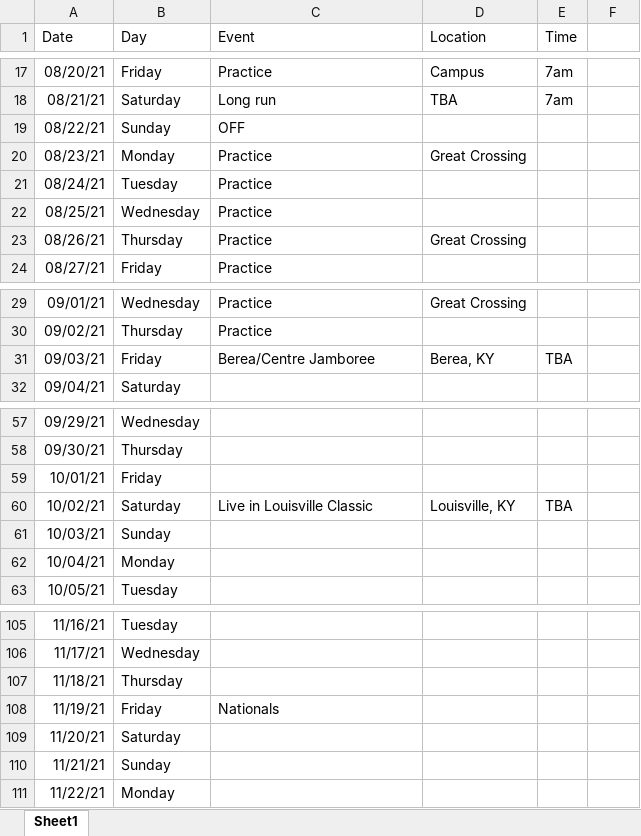
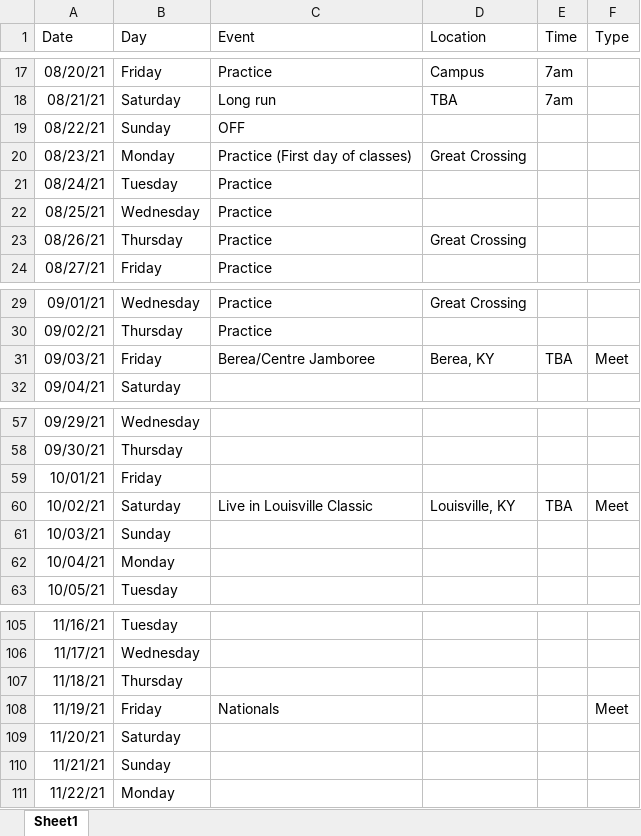
Before and after one commit to gcxcluke/Calendar, an Excel workbook: Schedule.xlsx, sheet Sheet1, drawn as a sheet; only a part is shown, gaps mark what is left out; values as stored, in another font and other column widths than the file's, no borders; the diff covers the shown part only; the diff names each change by its address in the sheet, - before the commit and + after, or states it on an @@ line.

Commit message:
Meets Added

```diff
--- a/Schedule.xlsx (sheet Sheet1)
+++ b/Schedule.xlsx (sheet Sheet1)
-F1: (empty)
+F1: Type
-C20 (Event): Practice
+C20 (Event): Practice (First day of classes)
-F31 (Type): (empty)
+F31 (Type): Meet
-F60 (Type): (empty)
+F60 (Type): Meet
-F108 (Type): (empty)
+F108 (Type): Meet
```
Also changed, not shown: 17 edited cells elsewhere in this sheet, 2 other files.
